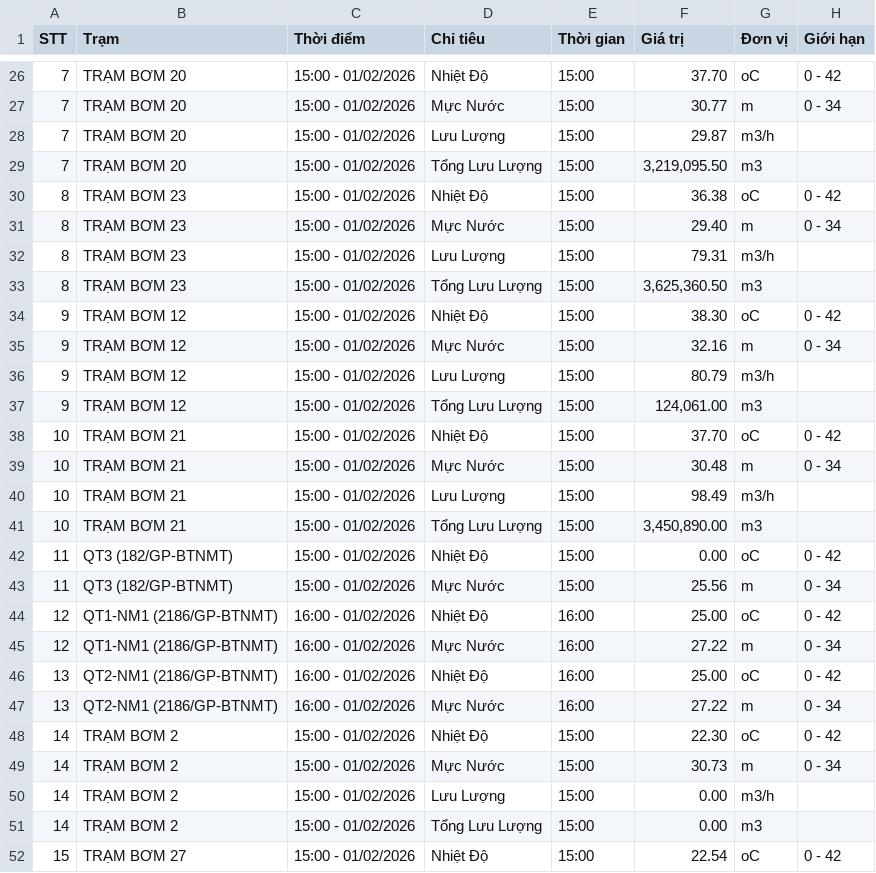
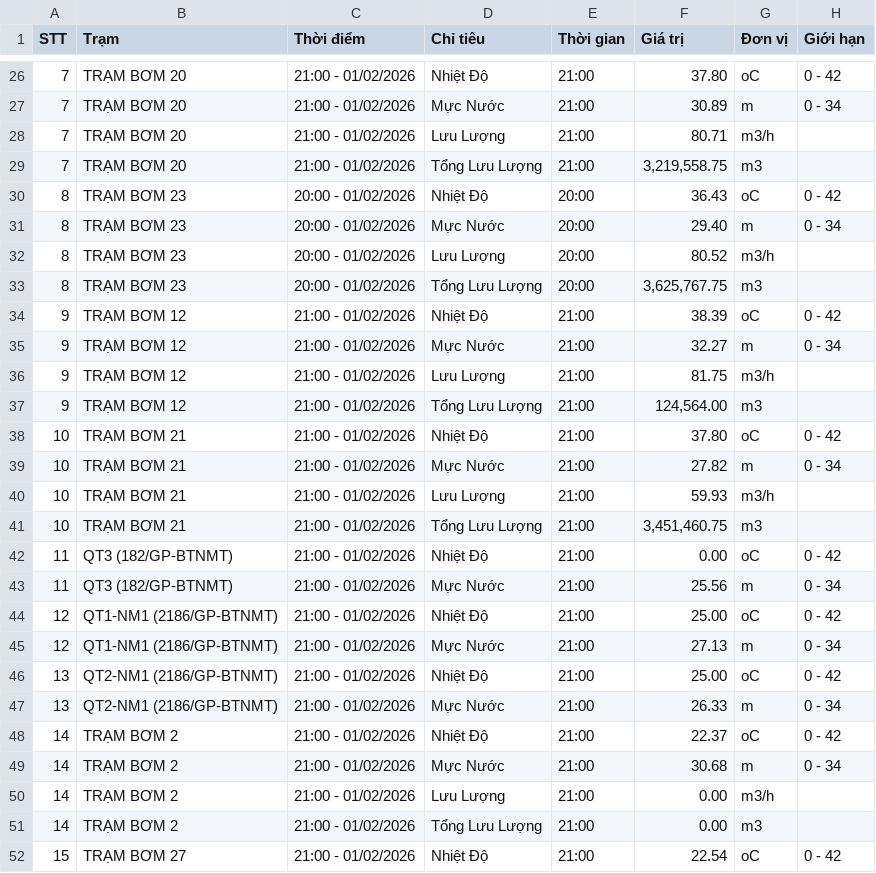
Before and after one commit to chauctw-ctn/webjsPostgreSQL, a CSV file: data_quantrac.csv, drawn as a sheet; only a part is shown, gaps mark what is left out; the diff covers the shown part only.

```diff
--- a/data_quantrac.csv
+++ b/data_quantrac.csv
@@ -26,27 +26,27 @@ STT,Trạm,Thời điểm,Chỉ tiêu,Thời gian,Giá trị,Đơn vị,Giới h
-7,"TRẠM BƠM 20","15:00 - 01/02/2026","Nhiệt Độ","15:00","37.70","oC","0 - 42"
-7,"TRẠM BƠM 20","15:00 - 01/02/2026","Mực Nước","15:00","30.77","m","0 - 34"
-7,"TRẠM BƠM 20","15:00 - 01/02/2026","Lưu Lượng","15:00","29.87","m3/h",""
-7,"TRẠM BƠM 20","15:00 - 01/02/2026","Tổng Lưu Lượng","15:00","3,219,095.50","m3",""
-8,"TRẠM BƠM 23","15:00 - 01/02/2026","Nhiệt Độ","15:00","36.38","oC","0 - 42"
-8,"TRẠM BƠM 23","15:00 - 01/02/2026","Mực Nước","15:00","29.40","m","0 - 34"
-8,"TRẠM BƠM 23","15:00 - 01/02/2026","Lưu Lượng","15:00","79.31","m3/h",""
-8,"TRẠM BƠM 23","15:00 - 01/02/2026","Tổng Lưu Lượng","15:00","3,625,360.50","m3",""
-9,"TRẠM BƠM 12","15:00 - 01/02/2026","Nhiệt Độ","15:00","38.30","oC","0 - 42"
-9,"TRẠM BƠM 12","15:00 - 01/02/2026","Mực Nước","15:00","32.16","m","0 - 34"
-9,"TRẠM BƠM 12","15:00 - 01/02/2026","Lưu Lượng","15:00","80.79","m3/h",""
-9,"TRẠM BƠM 12","15:00 - 01/02/2026","Tổng Lưu Lượng","15:00","124,061.00","m3",""
-10,"TRẠM BƠM 21","15:00 - 01/02/2026","Nhiệt Độ","15:00","37.70","oC","0 - 42"
-10,"TRẠM BƠM 21","15:00 - 01/02/2026","Mực Nước","15:00","30.48","m","0 - 34"
-10,"TRẠM BƠM 21","15:00 - 01/02/2026","Lưu Lượng","15:00","98.49","m3/h",""
-10,"TRẠM BƠM 21","15:00 - 01/02/2026","Tổng Lưu Lượng","15:00","3,450,890.00","m3",""
-11,"QT3 (182/GP-BTNMT)","15:00 - 01/02/2026","Nhiệt Độ","15:00","0.00","oC","0 - 42"
-11,"QT3 (182/GP-BTNMT)","15:00 - 01/02/2026","Mực Nước","15:00","25.56","m","0 - 34"
-12,"QT1-NM1 (2186/GP-BTNMT)","16:00 - 01/02/2026","Nhiệt Độ","16:00","25.00","oC","0 - 42"
-12,"QT1-NM1 (2186/GP-BTNMT)","16:00 - 01/02/2026","Mực Nước","16:00","27.22","m","0 - 34"
-13,"QT2-NM1 (2186/GP-BTNMT)","16:00 - 01/02/2026","Nhiệt Độ","16:00","25.00","oC","0 - 42"
-13,"QT2-NM1 (2186/GP-BTNMT)","16:00 - 01/02/2026","Mực Nước","16:00","27.22","m","0 - 34"
-14,"TRẠM BƠM 2","15:00 - 01/02/2026","Nhiệt Độ","15:00","22.30","oC","0 - 42"
-14,"TRẠM BƠM 2","15:00 - 01/02/2026","Mực Nước","15:00","30.73","m","0 - 34"
-14,"TRẠM BƠM 2","15:00 - 01/02/2026","Lưu Lượng","15:00","0.00","m3/h",""
-14,"TRẠM BƠM 2","15:00 - 01/02/2026","Tổng Lưu Lượng","15:00","0.00","m3",""
-15,"TRẠM BƠM 27","15:00 - 01/02/2026","Nhiệt Độ","15:00","22.54","oC","0 - 42"
+7,"TRẠM BƠM 20","21:00 - 01/02/2026","Nhiệt Độ","21:00","37.80","oC","0 - 42"
+7,"TRẠM BƠM 20","21:00 - 01/02/2026","Mực Nước","21:00","30.89","m","0 - 34"
+7,"TRẠM BƠM 20","21:00 - 01/02/2026","Lưu Lượng","21:00","80.71","m3/h",""
+7,"TRẠM BƠM 20","21:00 - 01/02/2026","Tổng Lưu Lượng","21:00","3,219,558.75","m3",""
+8,"TRẠM BƠM 23","20:00 - 01/02/2026","Nhiệt Độ","20:00","36.43","oC","0 - 42"
+8,"TRẠM BƠM 23","20:00 - 01/02/2026","Mực Nước","20:00","29.40","m","0 - 34"
+8,"TRẠM BƠM 23","20:00 - 01/02/2026","Lưu Lượng","20:00","80.52","m3/h",""
+8,"TRẠM BƠM 23","20:00 - 01/02/2026","Tổng Lưu Lượng","20:00","3,625,767.75","m3",""
+9,"TRẠM BƠM 12","21:00 - 01/02/2026","Nhiệt Độ","21:00","38.39","oC","0 - 42"
+9,"TRẠM BƠM 12","21:00 - 01/02/2026","Mực Nước","21:00","32.27","m","0 - 34"
+9,"TRẠM BƠM 12","21:00 - 01/02/2026","Lưu Lượng","21:00","81.75","m3/h",""
+9,"TRẠM BƠM 12","21:00 - 01/02/2026","Tổng Lưu Lượng","21:00","124,564.00","m3",""
+10,"TRẠM BƠM 21","21:00 - 01/02/2026","Nhiệt Độ","21:00","37.80","oC","0 - 42"
+10,"TRẠM BƠM 21","21:00 - 01/02/2026","Mực Nước","21:00","27.82","m","0 - 34"
+10,"TRẠM BƠM 21","21:00 - 01/02/2026","Lưu Lượng","21:00","59.93","m3/h",""
+10,"TRẠM BƠM 21","21:00 - 01/02/2026","Tổng Lưu Lượng","21:00","3,451,460.75","m3",""
+11,"QT3 (182/GP-BTNMT)","21:00 - 01/02/2026","Nhiệt Độ","21:00","0.00","oC","0 - 42"
+11,"QT3 (182/GP-BTNMT)","21:00 - 01/02/2026","Mực Nước","21:00","25.56","m","0 - 34"
+12,"QT1-NM1 (2186/GP-BTNMT)","21:00 - 01/02/2026","Nhiệt Độ","21:00","25.00","oC","0 - 42"
+12,"QT1-NM1 (2186/GP-BTNMT)","21:00 - 01/02/2026","Mực Nước","21:00","27.13","m","0 - 34"
+13,"QT2-NM1 (2186/GP-BTNMT)","21:00 - 01/02/2026","Nhiệt Độ","21:00","25.00","oC","0 - 42"
+13,"QT2-NM1 (2186/GP-BTNMT)","21:00 - 01/02/2026","Mực Nước","21:00","26.33","m","0 - 34"
+14,"TRẠM BƠM 2","21:00 - 01/02/2026","Nhiệt Độ","21:00","22.37","oC","0 - 42"
+14,"TRẠM BƠM 2","21:00 - 01/02/2026","Mực Nước","21:00","30.68","m","0 - 34"
+14,"TRẠM BƠM 2","21:00 - 01/02/2026","Lưu Lượng","21:00","0.00","m3/h",""
+14,"TRẠM BƠM 2","21:00 - 01/02/2026","Tổng Lưu Lượng","21:00","0.00","m3",""
+15,"TRẠM BƠM 27","21:00 - 01/02/2026","Nhiệt Độ","21:00","22.54","oC","0 - 42"
```
Also changed, not shown: 115 edited cells elsewhere in this file, 9 other files.
